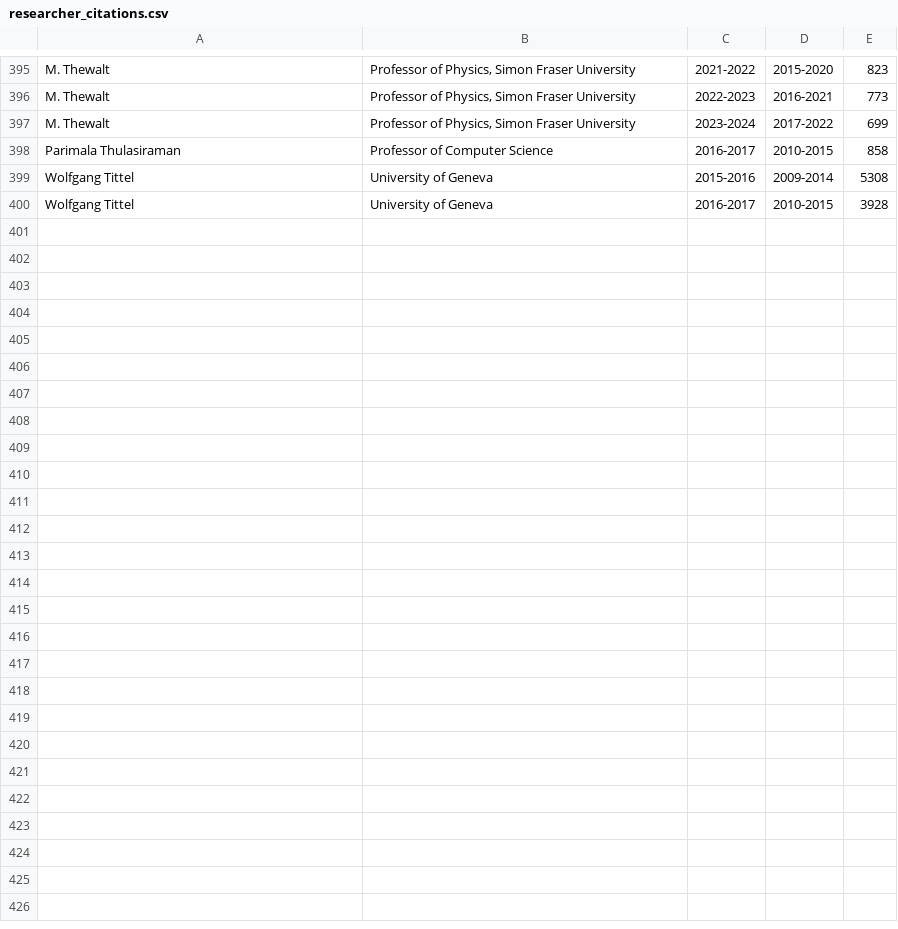
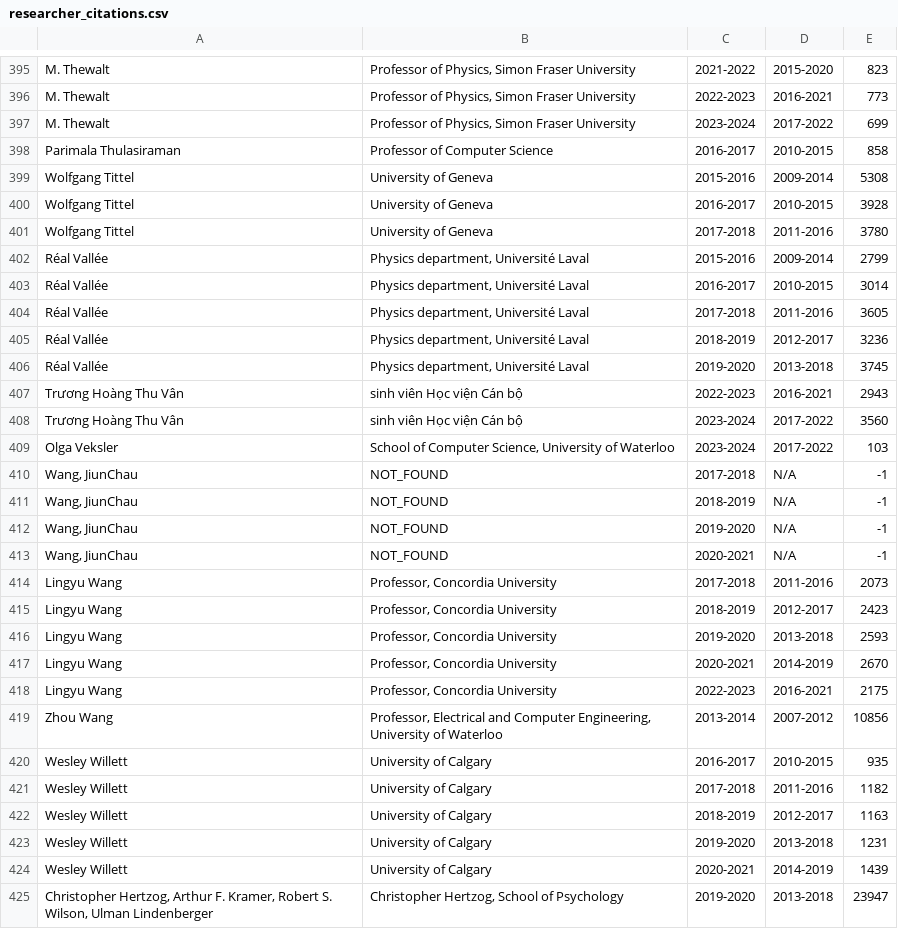
Before and after one commit to devp19/citco, a CSV file: researcher_citations.csv, drawn as a sheet; only a part is shown, gaps mark what is left out.

```diff
--- a/researcher_citations.csv
+++ b/researcher_citations.csv
@@ -400 +400,26 @@ Wolfgang Tittel,University of Geneva,2015-2016,2009-2014,5308
 Wolfgang Tittel,University of Geneva,2016-2017,2010-2015,3928
+Wolfgang Tittel,University of Geneva,2017-2018,2011-2016,3780
+Réal Vallée,"Physics department, Université Laval",2015-2016,2009-2014,2799
+Réal Vallée,"Physics department, Université Laval",2016-2017,2010-2015,3014
+Réal Vallée,"Physics department, Université Laval",2017-2018,2011-2016,3605
+Réal Vallée,"Physics department, Université Laval",2018-2019,2012-2017,3236
+Réal Vallée,"Physics department, Université Laval",2019-2020,2013-2018,3745
+Trương Hoàng Thu Vân,sinh viên Học viện Cán bộ,2022-2023,2016-2021,2943
+Trương Hoàng Thu Vân,sinh viên Học viện Cán bộ,2023-2024,2017-2022,3560
+Olga Veksler,"School of Computer Science, University of Waterloo",2023-2024,2017-2022,103
+"Wang, JiunChau",NOT_FOUND,2017-2018,N/A,-1
+"Wang, JiunChau",NOT_FOUND,2018-2019,N/A,-1
+"Wang, JiunChau",NOT_FOUND,2019-2020,N/A,-1
+"Wang, JiunChau",NOT_FOUND,2020-2021,N/A,-1
+Lingyu Wang,"Professor, Concordia University",2017-2018,2011-2016,2073
+Lingyu Wang,"Professor, Concordia University",2018-2019,2012-2017,2423
+Lingyu Wang,"Professor, Concordia University",2019-2020,2013-2018,2593
+Lingyu Wang,"Professor, Concordia University",2020-2021,2014-2019,2670
+Lingyu Wang,"Professor, Concordia University",2022-2023,2016-2021,2175
+Zhou Wang,"Professor, Electrical and Computer Engineering, University of Waterloo",2013-2014,2007-2012,10856
+Wesley Willett,University of Calgary,2016-2017,2010-2015,935
+Wesley Willett,University of Calgary,2017-2018,2011-2016,1182
+Wesley Willett,University of Calgary,2018-2019,2012-2017,1163
+Wesley Willett,University of Calgary,2019-2020,2013-2018,1231
+Wesley Willett,University of Calgary,2020-2021,2014-2019,1439
+"Christopher Hertzog, Arthur F. Kramer, Robert S. Wilson, Ulman Lindenberger","Christopher Hertzog, School of Psychology",2019-2020,2013-2018,23947
```
Also changed, not shown: 1 other file.
